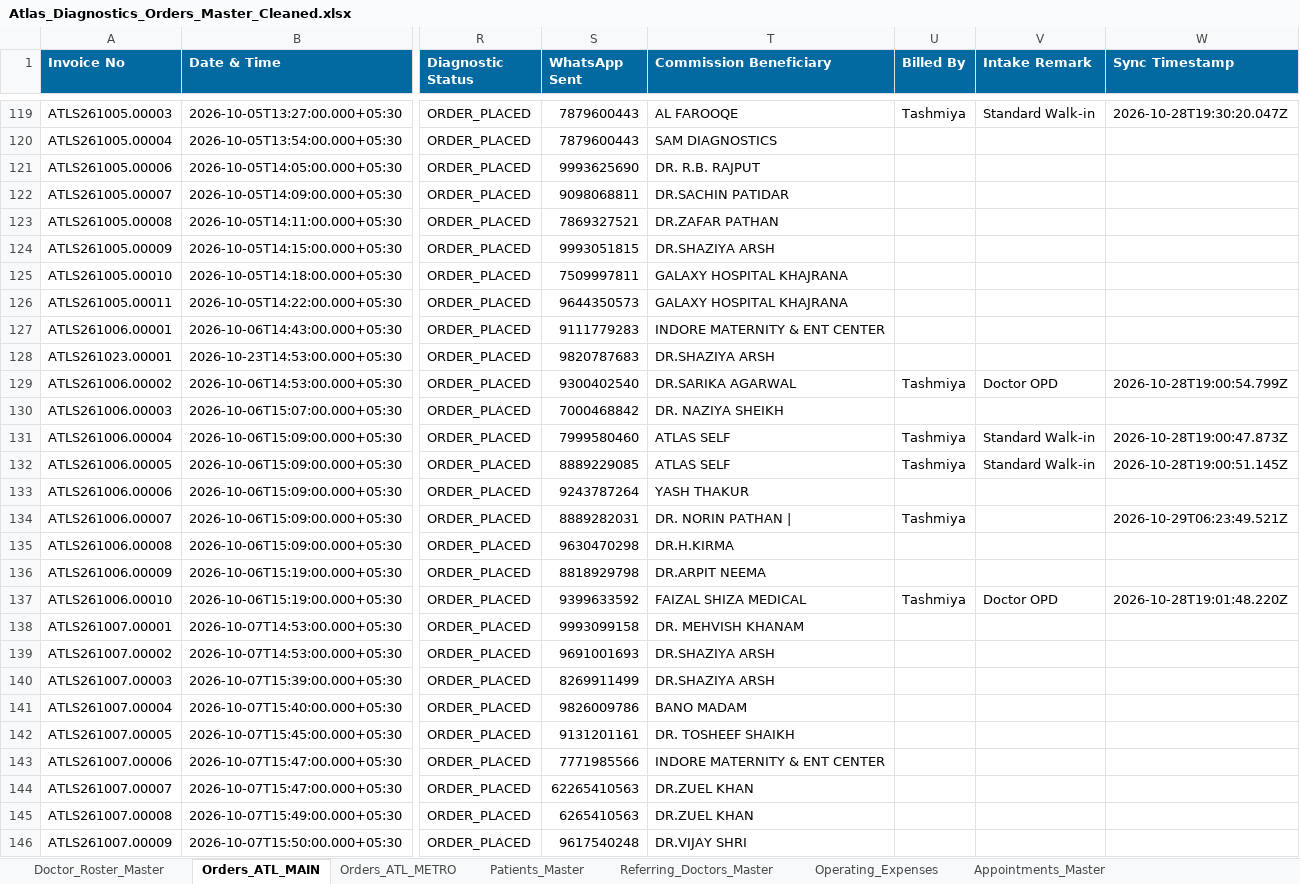
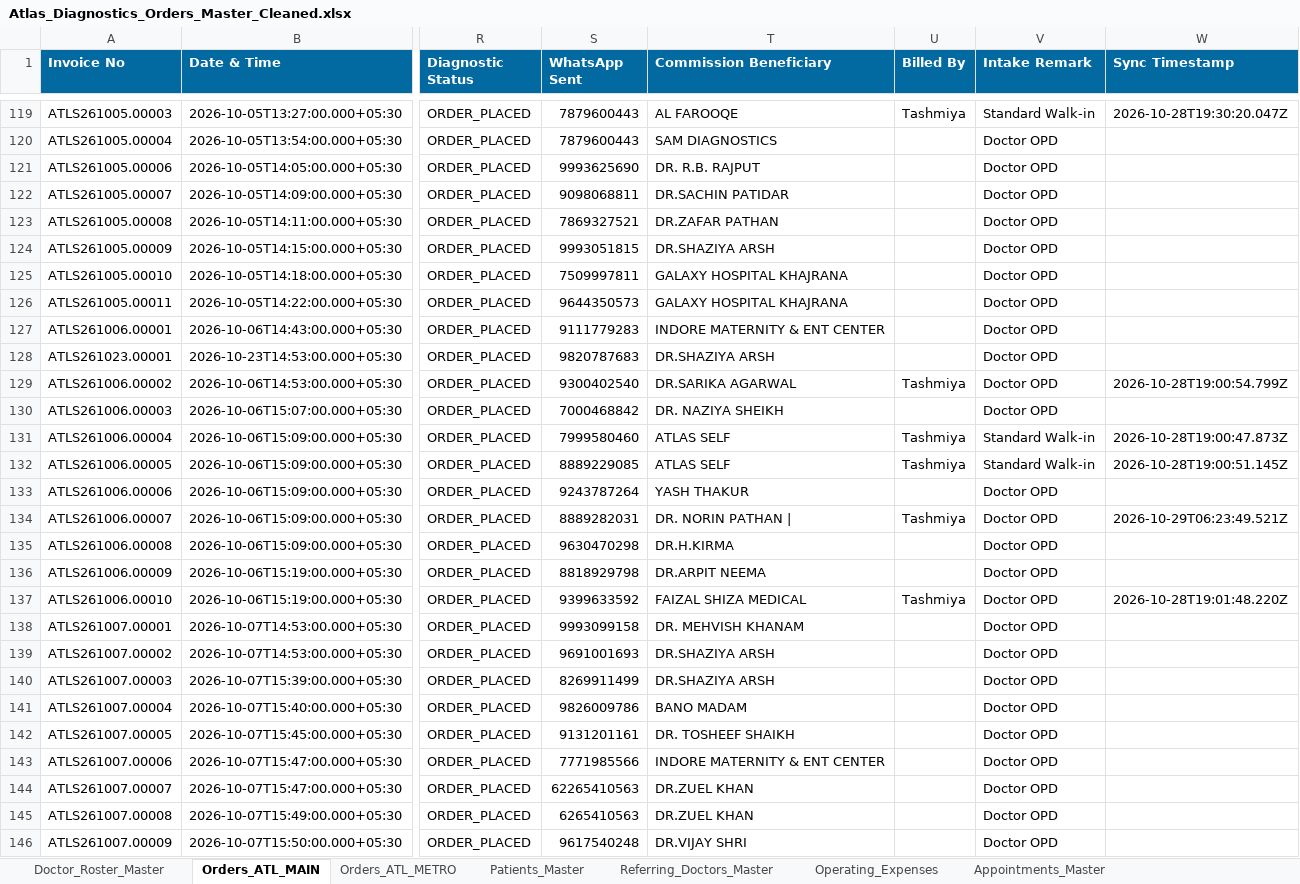
Before and after one commit to 1107sheikh007-blip/Atlas-2.0, an Excel workbook: Data/Atlas_Diagnostics_Orders_Master_Cleaned.xlsx, sheet Orders_ATL_MAIN, drawn as a sheet; only a part is shown, gaps mark what is left out; values as stored, in another font and other column widths than the file's, no borders; the diff covers the shown part only; the diff names each change by its address in the sheet, - before the commit and + after, or states it on an @@ line.

Commit message:
Preserve order remarks, prevent madeup doctor credentials, add doctor search filter, and update master excel

```diff
--- a/Data/Atlas_Diagnostics_Orders_Master_Cleaned.xlsx (sheet Orders_ATL_MAIN)
+++ b/Data/Atlas_Diagnostics_Orders_Master_Cleaned.xlsx (sheet Orders_ATL_MAIN)
-V120:V128 (Intake Remark): (empty)
+V120:V128 (Intake Remark): Doctor OPD
-V130 (Intake Remark): (empty)
+V130 (Intake Remark): Doctor OPD
-V133:V136 (Intake Remark): (empty)
+V133:V136 (Intake Remark): Doctor OPD
-V138:V146 (Intake Remark): (empty)
+V138:V146 (Intake Remark): Doctor OPD
```
Also changed, not shown: 158 edited cells elsewhere in this sheet, sheet Referring_Doctors_Master, 3 other files.
